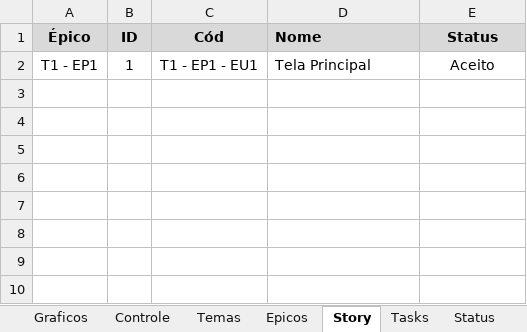
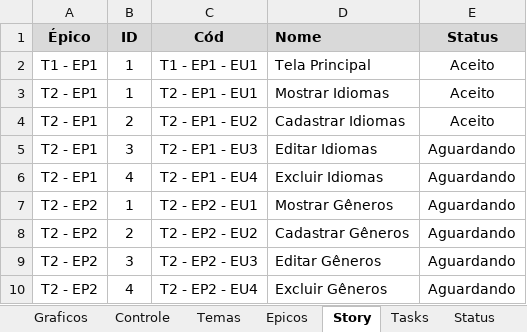
Before and after one commit to Eddersouza/ProjectBiblioE, an Excel workbook: _Docs/0 - Agile Managment - Projeto BiblioE.xlsx, sheet Story, drawn as a sheet; values as stored, in another font and other column widths than the file's, no borders; conditional formats not drawn; the diff names each change by its address in the sheet, - before the commit and + after, or states it on an @@ line.

Commit message:
Documentação Idiomas

```diff
--- a/_Docs/0 - Agile Managment - Projeto BiblioE.xlsx (sheet Story)
+++ b/_Docs/0 - Agile Managment - Projeto BiblioE.xlsx (sheet Story)
+row 3: T2 - EP1 | 1 | T2 - EP1 - EU1 | Mostrar Idiomas | Aceito
+row 4: T2 - EP1 | 2 | T2 - EP1 - EU2 | Cadastrar Idiomas | Aceito
+row 5: T2 - EP1 | 3 | T2 - EP1 - EU3 | Editar Idiomas | Aguardando
+row 6: T2 - EP1 | 4 | T2 - EP1 - EU4 | Excluir Idiomas | Aguardando
+row 7: T2 - EP2 | 1 | T2 - EP2 - EU1 | Mostrar Gêneros | Aguardando
+row 8: T2 - EP2 | 2 | T2 - EP2 - EU2 | Cadastrar Gêneros | Aguardando
+row 9: T2 - EP2 | 3 | T2 - EP2 - EU3 | Editar Gêneros | Aguardando
+row 10: T2 - EP2 | 4 | T2 - EP2 - EU4 | Excluir Gêneros | Aguardando
```
Also changed, not shown: sheet Tasks, sheet Epicos, sheet Controle, sheet Temas, charts or pictures, 5 other files.
